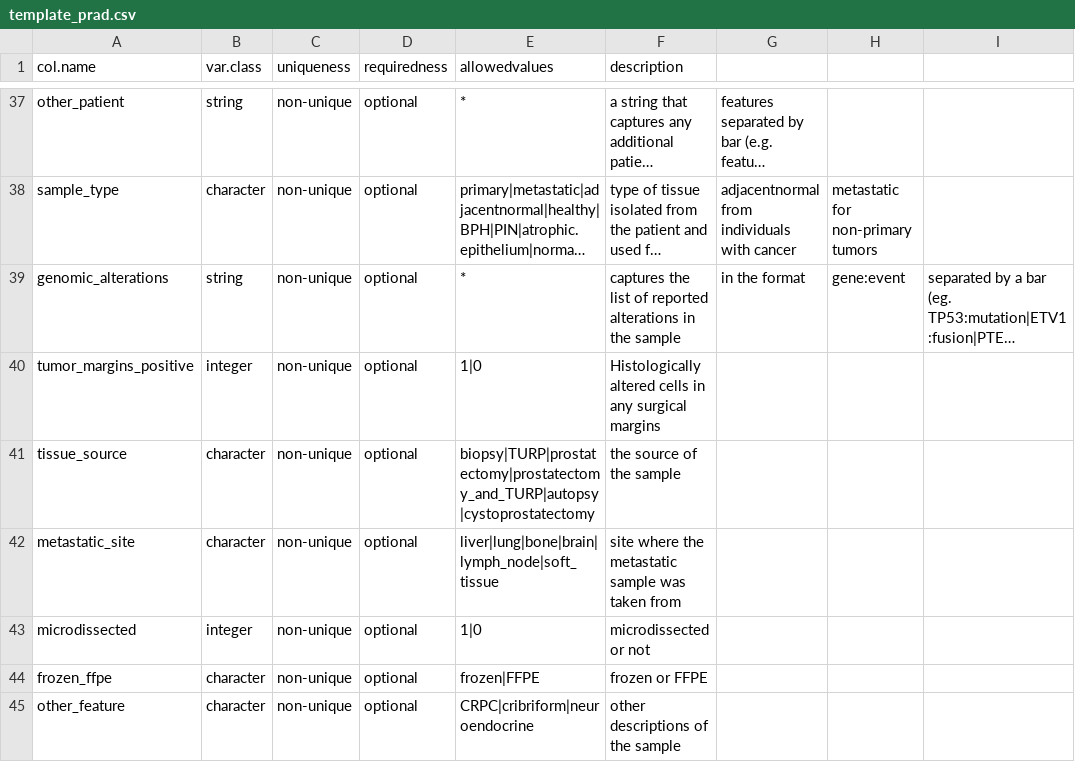
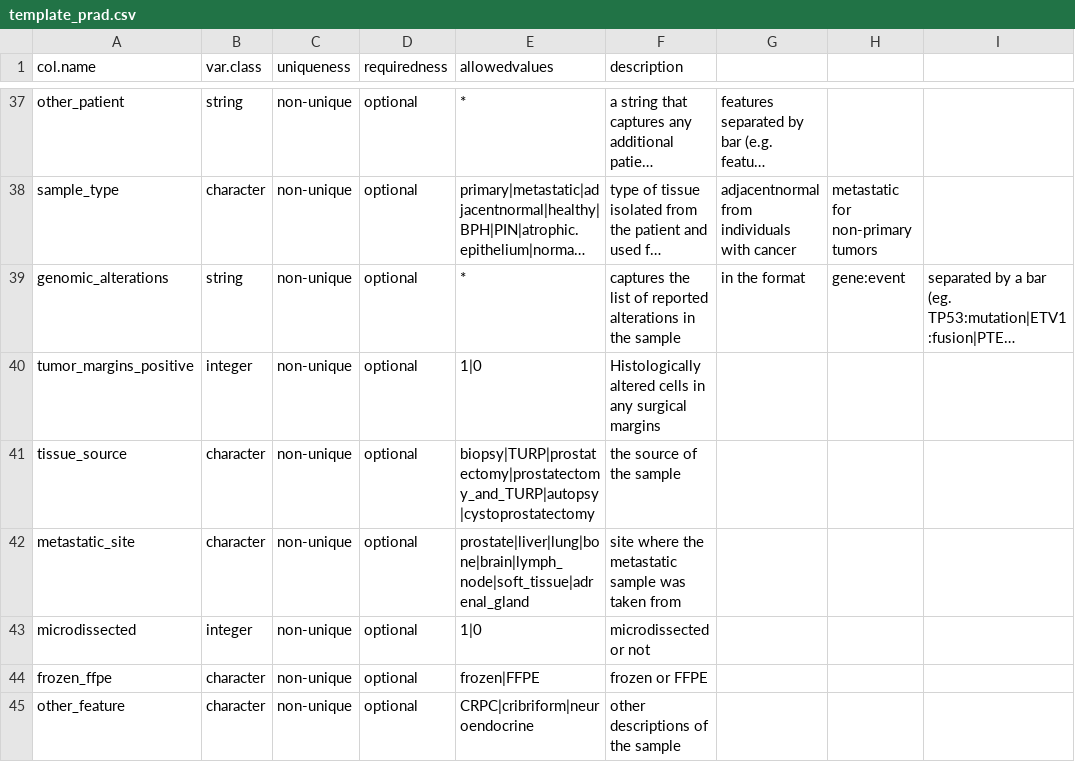
Before and after one commit to Syksy/curatedPCaData, a CSV file: data-raw/template_prad.csv, drawn as a sheet; only a part is shown, gaps mark what is left out; long unchanged cells end in …; the diff names each change by its address in the sheet, - before the commit and + after, or states it on an @@ line.

Commit message:
New metastatic sites added as alternatives to metastatic_site metadata

```diff
--- a/data-raw/template_prad.csv
+++ b/data-raw/template_prad.csv
-E42 (allowedvalues): liver|lung|bone|brain|lymph_node|soft_tissue
+E42 (allowedvalues): prostate|liver|lung|bone|brain|lymph_node|soft_tissue|adrenal_gland
```
